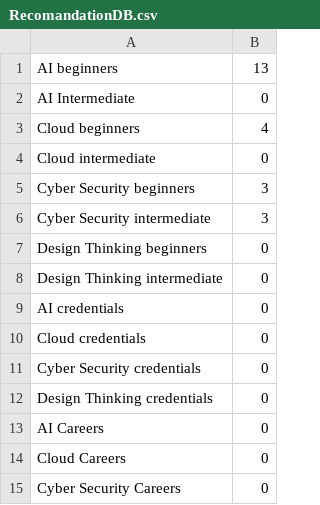
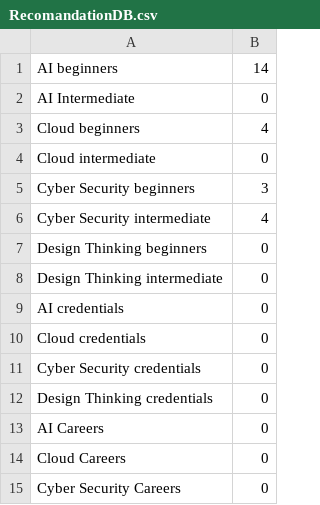
Before and after one commit to arianhit/SHU-Assistant, a CSV file: SHU-Assistant/RecomandationDB.csv, drawn as a sheet.

```diff
--- a/SHU-Assistant/RecomandationDB.csv
+++ b/SHU-Assistant/RecomandationDB.csv
@@ -1,2 +1,2 @@
-AI beginners,13
+AI beginners,14
 AI Intermediate,0
@@ -5,3 +5,3 @@ Cloud intermediate,0
 Cyber Security beginners,3
-Cyber Security intermediate,3
+Cyber Security intermediate,4
 Design Thinking beginners,0
```
Also changed, not shown: 2 other files.
